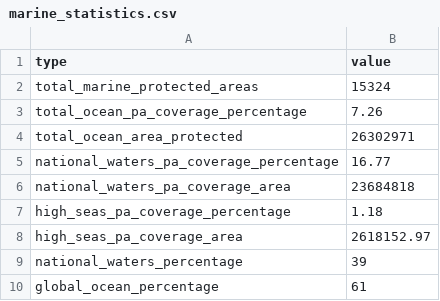
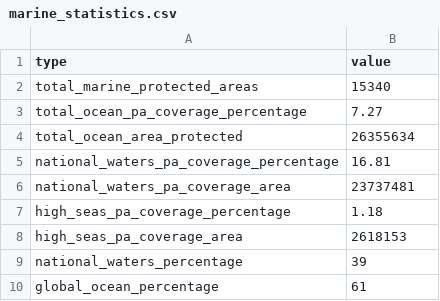
Before and after one commit to unepwcmc/ProtectedPlanet, a CSV file: lib/data/seeds/marine_statistics.csv, drawn as a sheet.

```diff
--- a/lib/data/seeds/marine_statistics.csv
+++ b/lib/data/seeds/marine_statistics.csv
@@ -1,9 +1,9 @@
 type,value
-total_marine_protected_areas,15324
-total_ocean_pa_coverage_percentage,7.26
-total_ocean_area_protected,26302971
-national_waters_pa_coverage_percentage,16.77
-national_waters_pa_coverage_area,23684818
+total_marine_protected_areas,15340
+total_ocean_pa_coverage_percentage,7.27
+total_ocean_area_protected,26355634
+national_waters_pa_coverage_percentage,16.81
+national_waters_pa_coverage_area,23737481
 high_seas_pa_coverage_percentage,1.18
-high_seas_pa_coverage_area,2618152.97
+high_seas_pa_coverage_area,2618153
 national_waters_percentage,39
```
Also changed, not shown: lib/data/seeds/country_statistics.csv, 1 other file.
